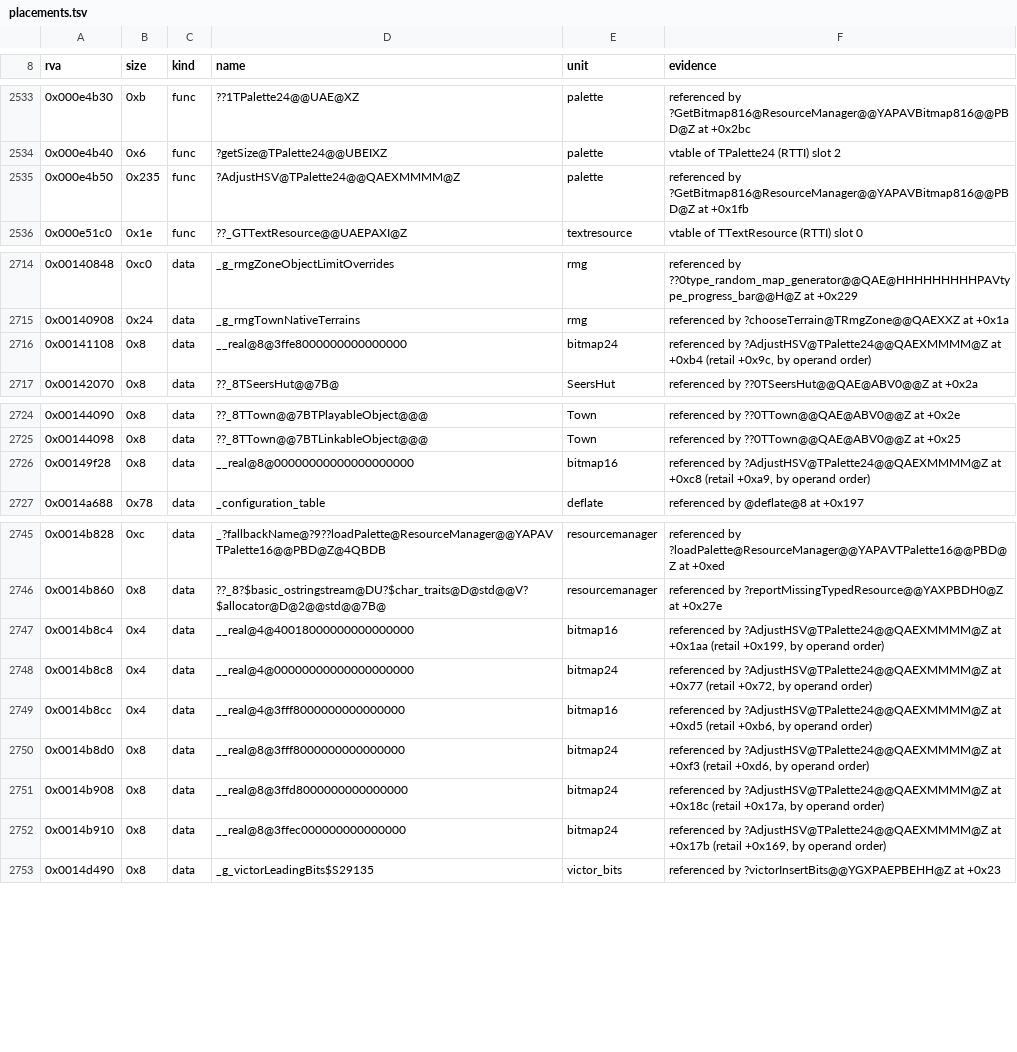
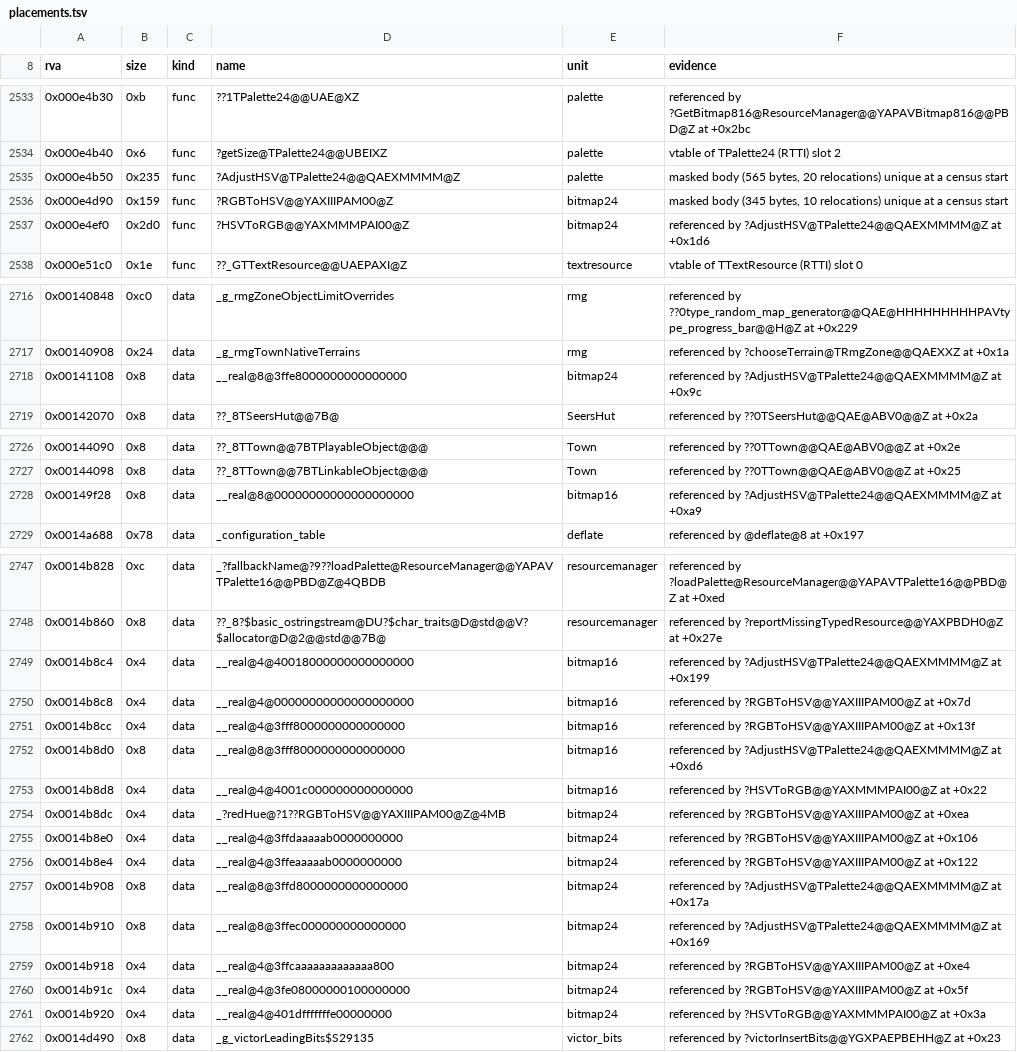
Before and after one commit to Simontwice/homm3-decomp, a TSV file: config/retail/h3maped/placements.tsv, drawn as a sheet; only a part is shown, gaps mark what is left out.

```diff
--- a/config/retail/h3maped/placements.tsv
+++ b/config/retail/h3maped/placements.tsv
@@ -2534,3 +2534,5 @@ rva	size	kind	name	unit	evidence
 0x000e4b40	0x6	func	?getSize@TPalette24@@UBEIXZ	palette	vtable of TPalette24 (RTTI) slot 2
-0x000e4b50	0x235	func	?AdjustHSV@TPalette24@@QAEXMMMM@Z	palette	referenced by ?GetBitmap816@ResourceManager@@YAPAVBitmap816@@PBD@Z at +0x1fb
+0x000e4b50	0x235	func	?AdjustHSV@TPalette24@@QAEXMMMM@Z	palette	masked body (565 bytes, 20 relocations) unique at a census start
+0x000e4d90	0x159	func	?RGBToHSV@@YAXIIIPAM00@Z	bitmap24	masked body (345 bytes, 10 relocations) unique at a census start
+0x000e4ef0	0x2d0	func	?HSVToRGB@@YAXMMMPAI00@Z	bitmap24	referenced by ?AdjustHSV@TPalette24@@QAEXMMMM@Z at +0x1d6
 0x000e51c0	0x1e	func	??_GTTextResource@@UAEPAXI@Z	textresource	vtable of TTextResource (RTTI) slot 0
@@ -2715,3 +2717,3 @@ rva	size	kind	name	unit	evidence
 0x00140908	0x24	data	_g_rmgTownNativeTerrains	rmg	referenced by ?chooseTerrain@TRmgZone@@QAEXXZ at +0x1a
-0x00141108	0x8	data	__real@8@3ffe8000000000000000	bitmap24	referenced by ?AdjustHSV@TPalette24@@QAEXMMMM@Z at +0xb4 (retail +0x9c, by operand order)
+0x00141108	0x8	data	__real@8@3ffe8000000000000000	bitmap24	referenced by ?AdjustHSV@TPalette24@@QAEXMMMM@Z at +0x9c
 0x00142070	0x8	data	??_8TSeersHut@@7B@	SeersHut	referenced by ??0TSeersHut@@QAE@ABV0@@Z at +0x2a
@@ -2725,3 +2727,3 @@ rva	size	kind	name	unit	evidence
 0x00144098	0x8	data	??_8TTown@@7BTLinkableObject@@@	Town	referenced by ??0TTown@@QAE@ABV0@@Z at +0x25
-0x00149f28	0x8	data	__real@8@00000000000000000000	bitmap16	referenced by ?AdjustHSV@TPalette24@@QAEXMMMM@Z at +0xc8 (retail +0xa9, by operand order)
+0x00149f28	0x8	data	__real@8@00000000000000000000	bitmap16	referenced by ?AdjustHSV@TPalette24@@QAEXMMMM@Z at +0xa9
 0x0014a688	0x78	data	_configuration_table	deflate	referenced by @deflate@8 at +0x197
@@ -2746,8 +2748,15 @@ rva	size	kind	name	unit	evidence
 0x0014b860	0x8	data	??_8?$basic_ostringstream@DU?$char_traits@D@std@@V?$allocator@D@2@@std@@7B@	resourcemanager	referenced by ?reportMissingTypedResource@@YAXPBDH0@Z at +0x27e
-0x0014b8c4	0x4	data	__real@4@40018000000000000000	bitmap16	referenced by ?AdjustHSV@TPalette24@@QAEXMMMM@Z at +0x1aa (retail +0x199, by operand order)
-0x0014b8c8	0x4	data	__real@4@00000000000000000000	bitmap24	referenced by ?AdjustHSV@TPalette24@@QAEXMMMM@Z at +0x77 (retail +0x72, by operand order)
-0x0014b8cc	0x4	data	__real@4@3fff8000000000000000	bitmap16	referenced by ?AdjustHSV@TPalette24@@QAEXMMMM@Z at +0xd5 (retail +0xb6, by operand order)
-0x0014b8d0	0x8	data	__real@8@3fff8000000000000000	bitmap24	referenced by ?AdjustHSV@TPalette24@@QAEXMMMM@Z at +0xf3 (retail +0xd6, by operand order)
-0x0014b908	0x8	data	__real@8@3ffd8000000000000000	bitmap24	referenced by ?AdjustHSV@TPalette24@@QAEXMMMM@Z at +0x18c (retail +0x17a, by operand order)
-0x0014b910	0x8	data	__real@8@3ffec000000000000000	bitmap24	referenced by ?AdjustHSV@TPalette24@@QAEXMMMM@Z at +0x17b (retail +0x169, by operand order)
+0x0014b8c4	0x4	data	__real@4@40018000000000000000	bitmap16	referenced by ?AdjustHSV@TPalette24@@QAEXMMMM@Z at +0x199
+0x0014b8c8	0x4	data	__real@4@00000000000000000000	bitmap16	referenced by ?RGBToHSV@@YAXIIIPAM00@Z at +0x7d
+0x0014b8cc	0x4	data	__real@4@3fff8000000000000000	bitmap16	referenced by ?RGBToHSV@@YAXIIIPAM00@Z at +0x13f
+0x0014b8d0	0x8	data	__real@8@3fff8000000000000000	bitmap16	referenced by ?AdjustHSV@TPalette24@@QAEXMMMM@Z at +0xd6
+0x0014b8d8	0x4	data	__real@4@4001c000000000000000	bitmap16	referenced by ?HSVToRGB@@YAXMMMPAI00@Z at +0x22
+0x0014b8dc	0x4	data	_?redHue@?1??RGBToHSV@@YAXIIIPAM00@Z@4MB	bitmap24	referenced by ?RGBToHSV@@YAXIIIPAM00@Z at +0xea
+0x0014b8e0	0x4	data	__real@4@3ffdaaaaab0000000000	bitmap24	referenced by ?RGBToHSV@@YAXIIIPAM00@Z at +0x106
+0x0014b8e4	0x4	data	__real@4@3ffeaaaaab0000000000	bitmap24	referenced by ?RGBToHSV@@YAXIIIPAM00@Z at +0x122
+0x0014b908	0x8	data	__real@8@3ffd8000000000000000	bitmap24	referenced by ?AdjustHSV@TPalette24@@QAEXMMMM@Z at +0x17a
+0x0014b910	0x8	data	__real@8@3ffec000000000000000	bitmap24	referenced by ?AdjustHSV@TPalette24@@QAEXMMMM@Z at +0x169
+0x0014b918	0x4	data	__real@4@3ffcaaaaaaaaaaaaa800	bitmap24	referenced by ?RGBToHSV@@YAXIIIPAM00@Z at +0xe4
+0x0014b91c	0x4	data	__real@4@3fe08000000100000000	bitmap24	referenced by ?RGBToHSV@@YAXIIIPAM00@Z at +0x5f
+0x0014b920	0x4	data	__real@4@401dfffffffe00000000	bitmap24	referenced by ?HSVToRGB@@YAXMMMPAI00@Z at +0x3a
 0x0014d490	0x8	data	_g_victorLeadingBits$S29135	victor_bits	referenced by ?victorInsertBits@@YGXPAEPBEHH@Z at +0x23
```
Also changed, not shown: config/match_baseline.h3ccmped.tsv, config/match_baseline.h3maped.tsv, 4 other files.
